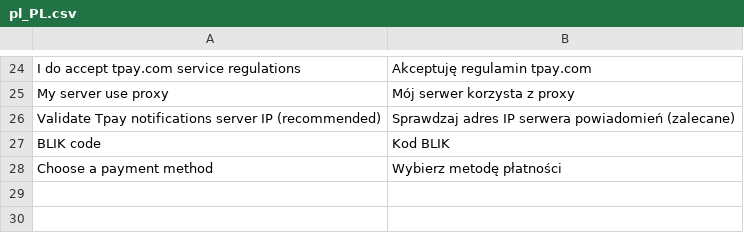
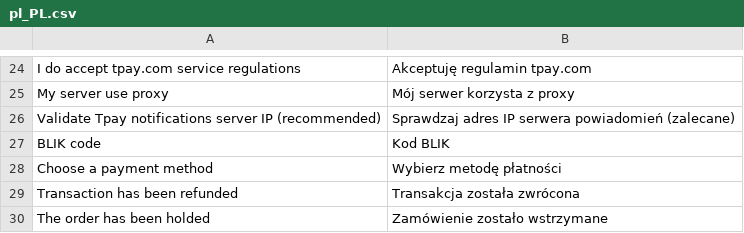
Before and after one commit to tpay-com/tpay-magento2-basic, a CSV file: i18n/pl_PL.csv, drawn as a sheet; only a part is shown, gaps mark what is left out; the diff names each change by its address in the sheet, - before the commit and + after, or states it on an @@ line.

Commit message:
Two step payment acceptance and manual chargebacks handling
Added support for two step payment acceptance mode.
Added support for orders refunded manually in merchant panel.

```diff
--- a/i18n/pl_PL.csv
+++ b/i18n/pl_PL.csv
+row 29: Transaction has been refunded | Transakcja została zwrócona
+row 30: The order has been holded | Zamówienie zostało wstrzymane
```
Also changed, not shown: 2 other files.
